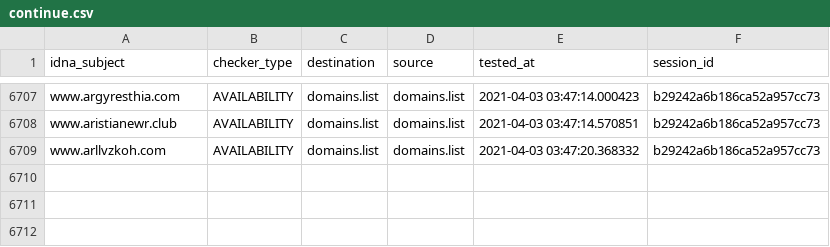
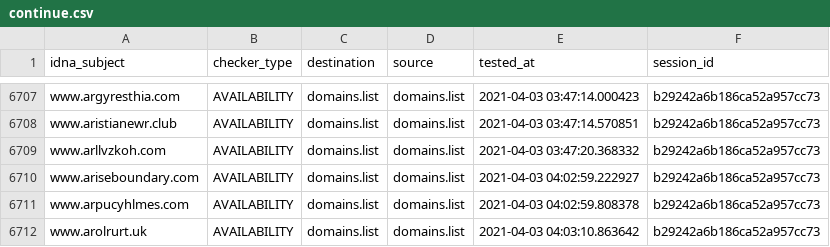
Before and after one commit to Ultimate-Hosts-Blacklist/smed79_blacklist, a CSV file: output/domains.list/continue.csv, drawn as a sheet; only a part is shown, gaps mark what is left out; the diff names each change by its address in the sheet, - before the commit and + after, or states it on an @@ line.

```diff
--- a/output/domains.list/continue.csv
+++ b/output/domains.list/continue.csv
+row 6710: www.ariseboundary.com | AVAILABILITY | domains.list | domains.list | 2021-04-03 04:02:59.222927 | b29242a6b186ca52a957cc73
+row 6711: www.arpucyhlmes.com | AVAILABILITY | domains.list | domains.list | 2021-04-03 04:02:59.808378 | b29242a6b186ca52a957cc73
+row 6712: www.arolrurt.uk | AVAILABILITY | domains.list | domains.list | 2021-04-03 04:03:10.863642 | b29242a6b186ca52a957cc73
```
Also changed, not shown: .pyfunceble/inactive.csv, 3 other files.
